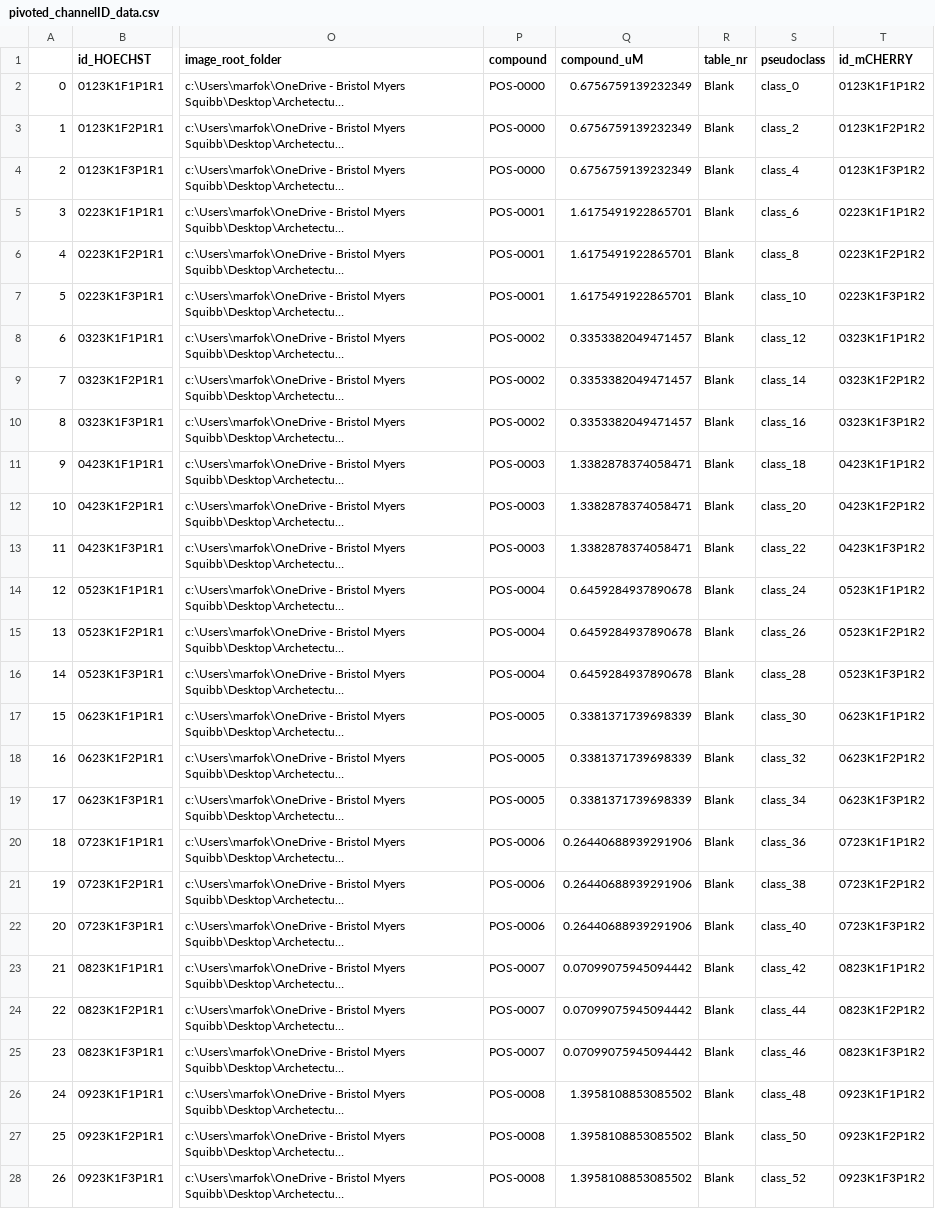
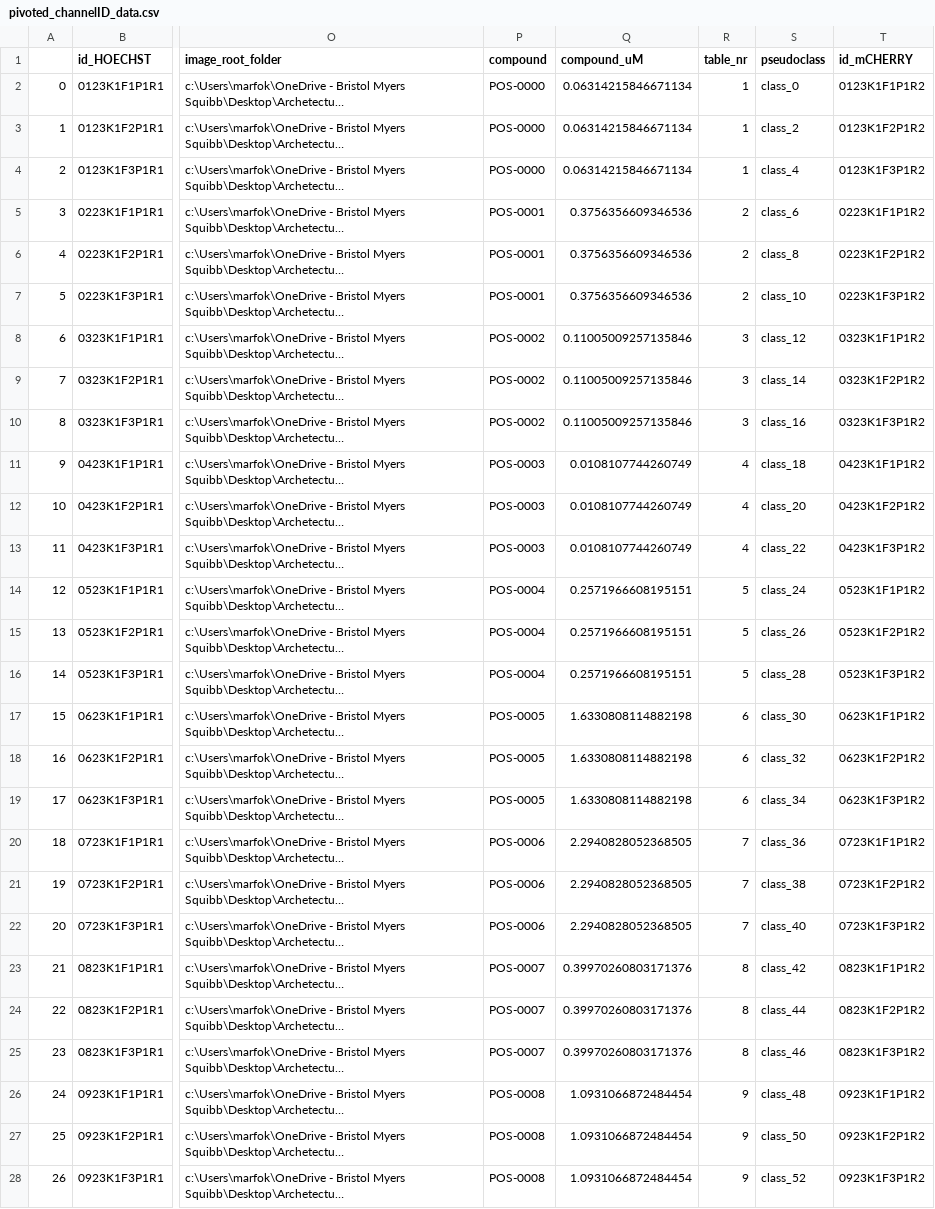
Before and after one commit to worldteacher-global/UMM-Discovery, a CSV file: pivoted_channelID_data.csv, drawn as a sheet; only a part is shown, gaps mark what is left out; long unchanged cells end in …; the diff covers the shown part only; the diff names each change by its address in the sheet, - before the commit and + after, or states it on an @@ line.

```diff
--- a/pivoted_channelID_data.csv
+++ b/pivoted_channelID_data.csv
-Q2:Q4 (compound_uM): 0.6756759139232349
+Q2:Q4 (compound_uM): 0.06314215846671134
-R2:R4 (table_nr): Blank
+R2:R4 (table_nr): 1
-Q5:Q7 (compound_uM): 1.6175491922865701
+Q5:Q7 (compound_uM): 0.3756356609346536
-R5:R7 (table_nr): Blank
+R5:R7 (table_nr): 2
-Q8:Q10 (compound_uM): 0.3353382049471457
+Q8:Q10 (compound_uM): 0.11005009257135846
-R8:R10 (table_nr): Blank
+R8:R10 (table_nr): 3
-Q11:Q13 (compound_uM): 1.3382878374058471
+Q11:Q13 (compound_uM): 0.0108107744260749
-R11:R13 (table_nr): Blank
+R11:R13 (table_nr): 4
-Q14:Q16 (compound_uM): 0.6459284937890678
+Q14:Q16 (compound_uM): 0.2571966608195151
-R14:R16 (table_nr): Blank
+R14:R16 (table_nr): 5
-Q17:Q19 (compound_uM): 0.3381371739698339
+Q17:Q19 (compound_uM): 1.6330808114882198
-R17:R19 (table_nr): Blank
+R17:R19 (table_nr): 6
-Q20:Q22 (compound_uM): 0.26440688939291906
+Q20:Q22 (compound_uM): 2.2940828052368505
-R20:R22 (table_nr): Blank
+R20:R22 (table_nr): 7
-Q23:Q25 (compound_uM): 0.07099075945094442
+Q23:Q25 (compound_uM): 0.39970260803171376
-R23:R25 (table_nr): Blank
+R23:R25 (table_nr): 8
-Q26:Q28 (compound_uM): 1.3958108853085502
+Q26:Q28 (compound_uM): 1.0931066872484454
-R26:R28 (table_nr): Blank
+R26:R28 (table_nr): 9
```
Also changed, not shown: 42 edited cells elsewhere in this file, 3 other files.
